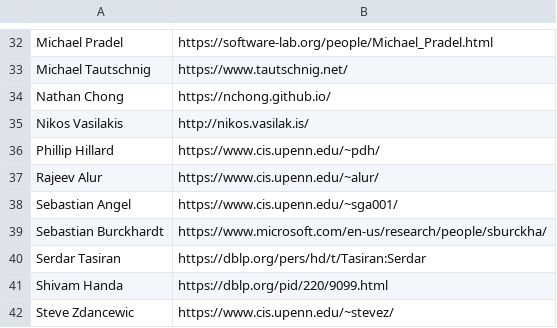
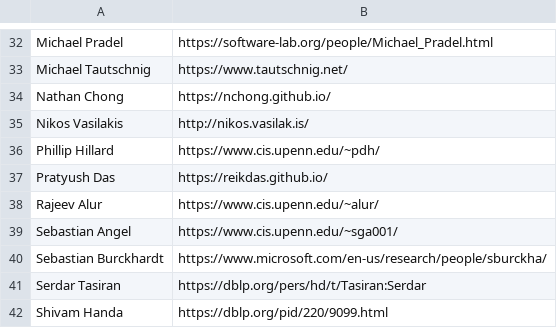
Before and after one commit to angelhof/angelhof.github.io, a CSV file: files/people.csv, drawn as a sheet; only a part is shown, gaps mark what is left out; the shorter side is filled out with more unchanged rows; the diff names each change by its address in the sheet, - before the commit and + after, or states it on an @@ line.

```diff
--- a/files/people.csv
+++ b/files/people.csv
+row 37: Pratyush Das | https://reikdas.github.io/
```
Also changed, not shown: 6 other files.
